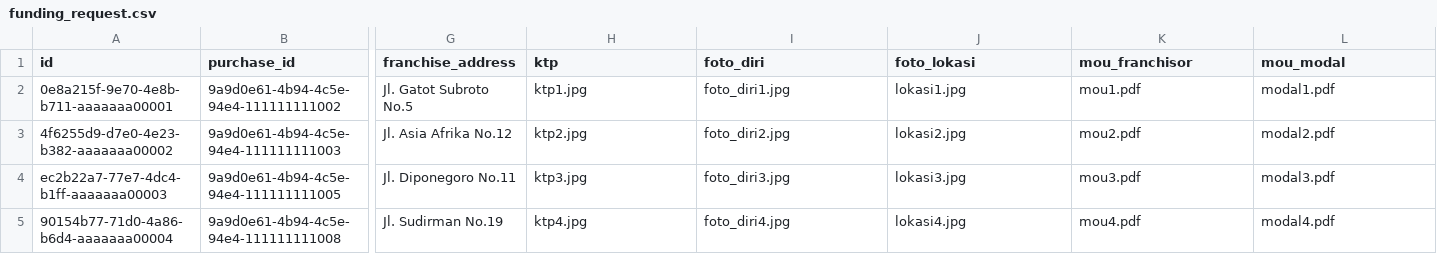
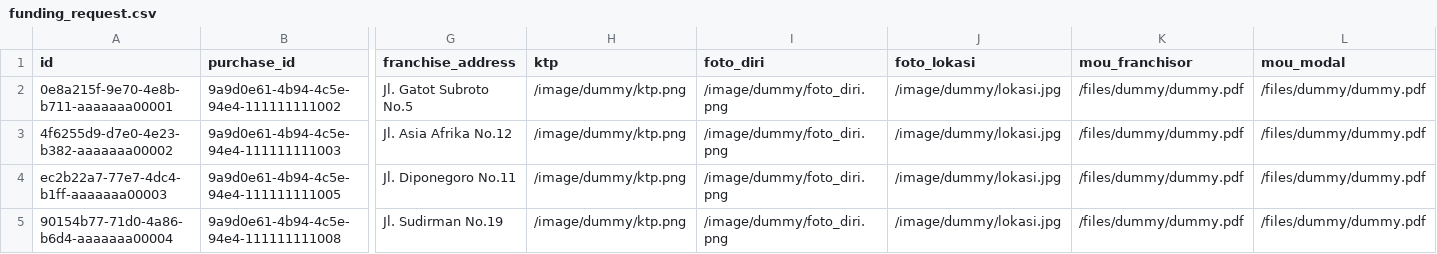
Before and after one commit to agnesjuliana/eazychise, a CSV file: prisma/seed/funding_request.csv, drawn as a sheet; only a part is shown, gaps mark what is left out; the diff names each change by its address in the sheet, - before the commit and + after, or states it on an @@ line.

```diff
--- a/prisma/seed/funding_request.csv
+++ b/prisma/seed/funding_request.csv
-H2 (ktp): ktp1.jpg
+H2 (ktp): /image/dummy/ktp.png
-I2 (foto_diri): foto_diri1.jpg
+I2 (foto_diri): /image/dummy/foto_diri.png
-J2 (foto_lokasi): lokasi1.jpg
+J2 (foto_lokasi): /image/dummy/lokasi.jpg
-K2 (mou_franchisor): mou1.pdf
+K2 (mou_franchisor): /files/dummy/dummy.pdf
-L2 (mou_modal): modal1.pdf
+L2 (mou_modal): /files/dummy/dummy.pdf
-H3 (ktp): ktp2.jpg
+H3 (ktp): /image/dummy/ktp.png
-I3 (foto_diri): foto_diri2.jpg
+I3 (foto_diri): /image/dummy/foto_diri.png
-J3 (foto_lokasi): lokasi2.jpg
+J3 (foto_lokasi): /image/dummy/lokasi.jpg
-K3 (mou_franchisor): mou2.pdf
+K3 (mou_franchisor): /files/dummy/dummy.pdf
-L3 (mou_modal): modal2.pdf
+L3 (mou_modal): /files/dummy/dummy.pdf
-H4 (ktp): ktp3.jpg
+H4 (ktp): /image/dummy/ktp.png
-I4 (foto_diri): foto_diri3.jpg
+I4 (foto_diri): /image/dummy/foto_diri.png
-J4 (foto_lokasi): lokasi3.jpg
+J4 (foto_lokasi): /image/dummy/lokasi.jpg
-K4 (mou_franchisor): mou3.pdf
+K4 (mou_franchisor): /files/dummy/dummy.pdf
-L4 (mou_modal): modal3.pdf
+L4 (mou_modal): /files/dummy/dummy.pdf
-H5 (ktp): ktp4.jpg
+H5 (ktp): /image/dummy/ktp.png
-I5 (foto_diri): foto_diri4.jpg
+I5 (foto_diri): /image/dummy/foto_diri.png
-J5 (foto_lokasi): lokasi4.jpg
+J5 (foto_lokasi): /image/dummy/lokasi.jpg
-K5 (mou_franchisor): mou4.pdf
+K5 (mou_franchisor): /files/dummy/dummy.pdf
-L5 (mou_modal): modal4.pdf
+L5 (mou_modal): /files/dummy/dummy.pdf
```
Also changed, not shown: prisma/seed/franchise_listing.csv, prisma/seed/listing_documents.csv, 15 other files.
